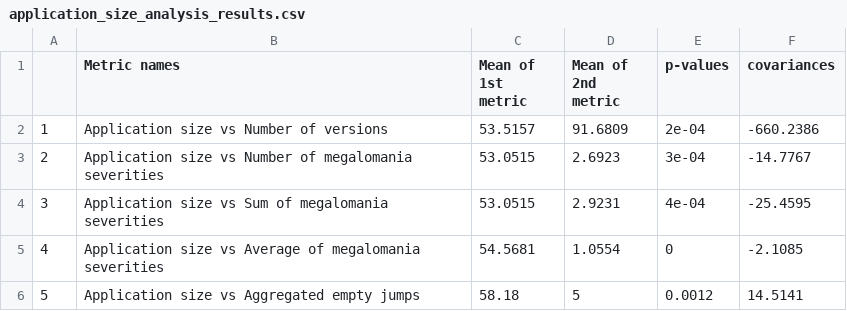
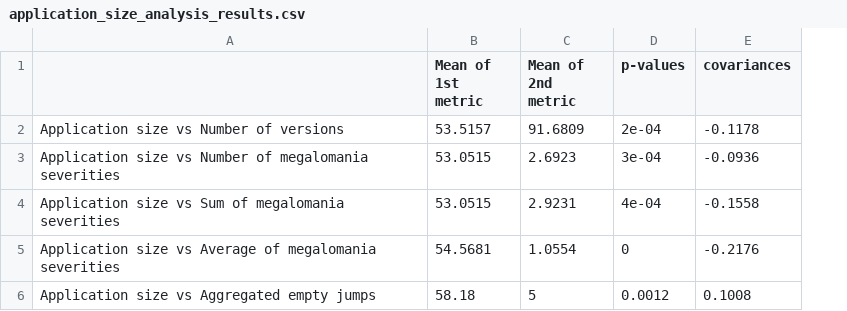
Before and after one commit to altern/RELENG2014, a CSV file: tables/application_size_analysis_results.csv, drawn as a sheet; removed rows and columns are numbered as before the commit, all else as after; the diff names each change by its address in the sheet, - before the commit and + after, or states it on an @@ line.

```diff
--- a/tables/application_size_analysis_results.csv
+++ b/tables/application_size_analysis_results.csv
-column A, rows 2-6: 1 | 2 | 3 | 4 | 5
-A1: Metric names
+A1: (empty)
-E2 (covariances): -660.2386
+E2 (covariances): -0.1178
-E3 (covariances): -14.7767
+E3 (covariances): -0.0936
-E4 (covariances): -25.4595
+E4 (covariances): -0.1558
-E5 (covariances): -2.1085
+E5 (covariances): -0.2176
-E6 (covariances): 14.5141
+E6 (covariances): 0.1008
```
Also changed, not shown: tables/metrics_analysis_results.csv, tables/oss_analysis_results.csv, 6 other files.
